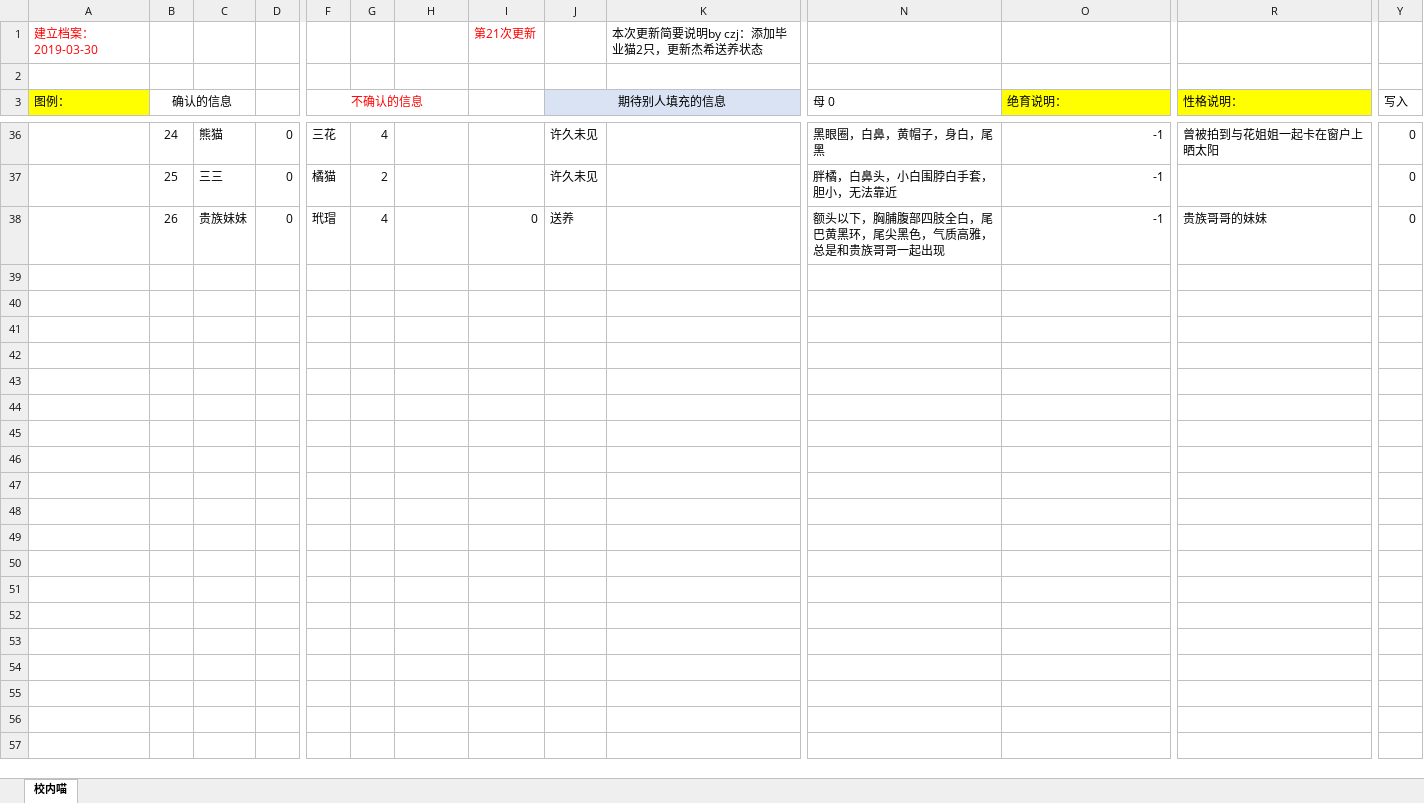
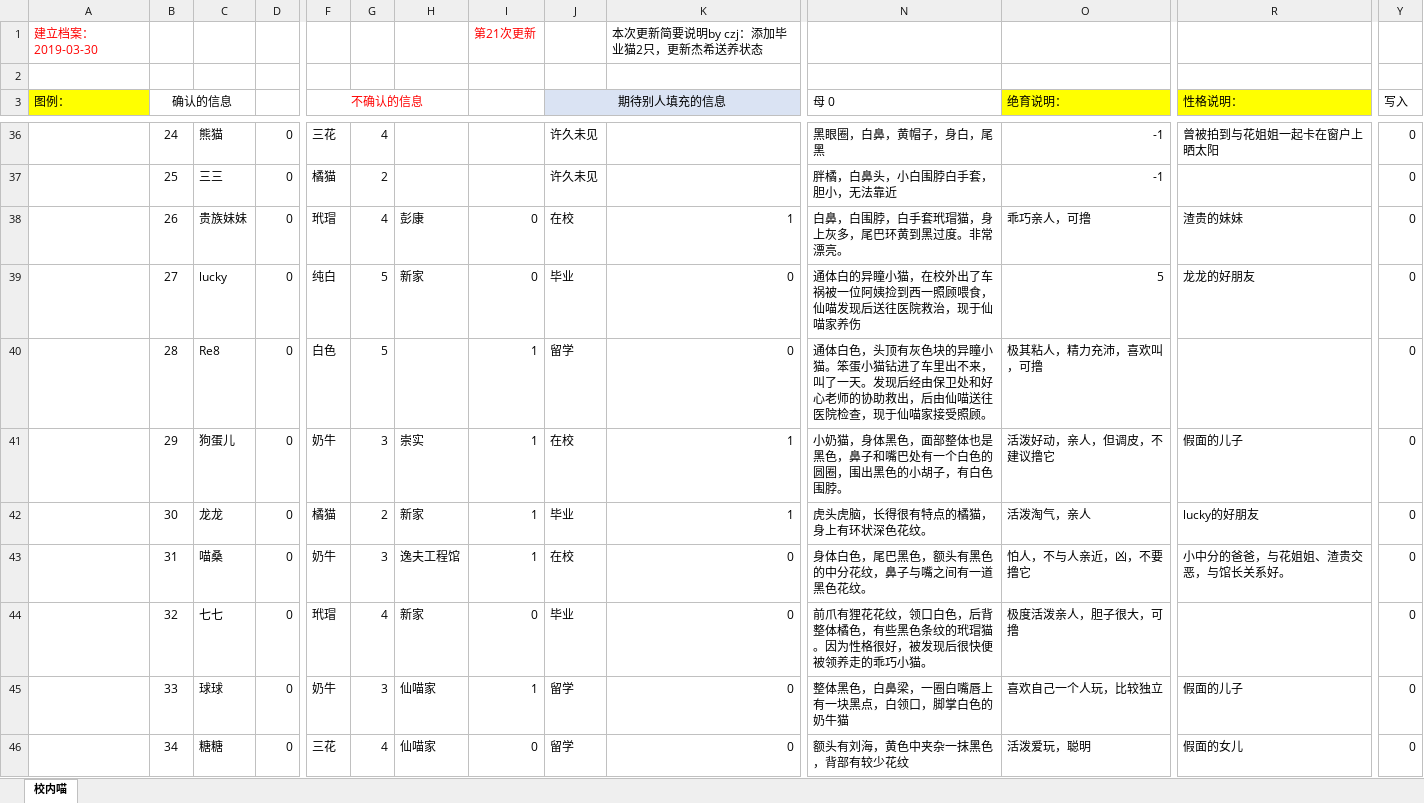
Before and after one commit to HarryXuancy/XJTUCAT, an Excel workbook: pages/猫咪档案.xlsx, sheet 校内喵, drawn as a sheet; only a part is shown, gaps mark what is left out; values as stored, in another font and other column widths than the file's, no borders; rows hold the shown columns only; the diff covers the shown part only; the diff names each change by its address in the sheet, - before the commit and + after, or states it on an @@ line.

```diff
--- a/pages/猫咪档案.xlsx (sheet 校内喵)
+++ b/pages/猫咪档案.xlsx (sheet 校内喵)
-H38: (empty)
+H38: 彭康
-J38 (期待别人填充的信息): 送养
+J38 (期待别人填充的信息): 在校
-K38: (empty)
+K38: 1
-N38 (母 0): 额头以下，胸脯腹部四肢全白，尾巴黄黑环，尾尖黑色，气质高雅，总是和贵族哥哥一起出现
+N38 (母 0): 白鼻，白围脖，白手套玳瑁猫，身上灰多，尾巴环黄到黑过度。非常漂亮。
-O38 (绝育说明：): -1
+O38 (绝育说明：): 乖巧亲人，可撸
-R38 (性格说明：): 贵族哥哥的妹妹
+R38 (性格说明：): 渣贵的妹妹
+row 39:  | 27 | lucky | 0 | 纯白 | 5 | 新家 | 0 | 毕业 | 0 | 通体白的异瞳小猫，在校外出了车祸被一位阿姨捡到西一照顾喂食，仙喵发现后送往医院救治，现于仙喵家养伤 | 5 | 龙龙的好朋友 | 0
+row 40:  | 28 | Re8 | 0 | 白色 | 5 |  | 1 | 留学 | 0 | 通体白色，头顶有灰色块的异瞳小猫。笨蛋小猫钻进了车里出不来，叫了一天。发现后经由保卫处和好心老师的协助救出，后由仙喵送往医院检查，现于仙喵家接受照顾。 | 极其粘人，精力充沛，喜欢叫，可撸 |  | 0
+row 41:  | 29 | 狗蛋儿 | 0 | 奶牛 | 3 | 崇实 | 1 | 在校 | 1 | 小奶猫，身体黑色，面部整体也是黑色，鼻子和嘴巴处有一个白色的圆圈，围出黑色的小胡子，有白色围脖。 | 活泼好动，亲人，但调皮，不建议撸它 | 假面的儿子 | 0
+row 42:  | 30 | 龙龙 | 0 | 橘猫 | 2 | 新家 | 1 | 毕业 | 1 | 虎头虎脑，长得很有特点的橘猫，身上有环状深色花纹。 | 活泼淘气，亲人 | lucky的好朋友 | 0
+row 43:  | 31 | 喵桑 | 0 | 奶牛 | 3 | 逸夫工程馆 | 1 | 在校 | 0 | 身体白色，尾巴黑色，额头有黑色的中分花纹，鼻子与嘴之间有一道黑色花纹。 | 怕人，不与人亲近，凶，不要撸它 | 小中分的爸爸，与花姐姐、渣贵交恶，与馆长关系好。 | 0
+row 44:  | 32 | 七七 | 0 | 玳瑁 | 4 | 新家 | 0 | 毕业 | 0 | 前爪有狸花花纹，领口白色，后背整体橘色，有些黑色条纹的玳瑁猫。因为性格很好，被发现后很快便被领养走的乖巧小猫。 | 极度活泼亲人，胆子很大，可撸 |  | 0
+row 45:  | 33 | 球球 | 0 | 奶牛 | 3 | 仙喵家 | 1 | 留学 | 0 | 整体黑色，白鼻梁，一圈白嘴唇上有一块黑点，白领口，脚掌白色的奶牛猫 | 喜欢自己一个人玩，比较独立 | 假面的儿子 | 0
+row 46:  | 34 | 糖糖 | 0 | 三花 | 4 | 仙喵家 | 0 | 留学 | 0 | 额头有刘海，黄色中夹杂一抹黑色，背部有较少花纹 | 活泼爱玩，聪明 | 假面的女儿 | 0
```
Also changed, not shown: 57 added rows and 63 edited cells elsewhere in this sheet, 19 other files.
